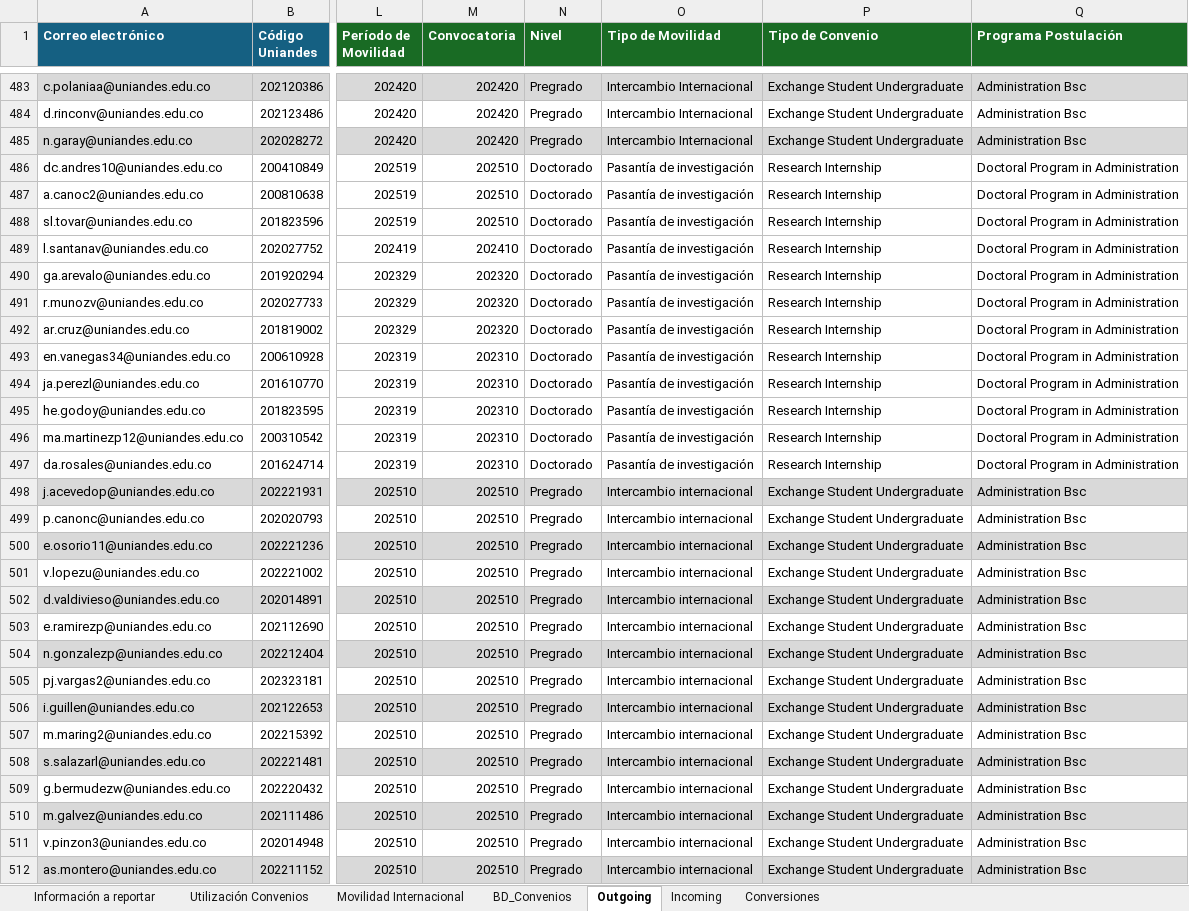
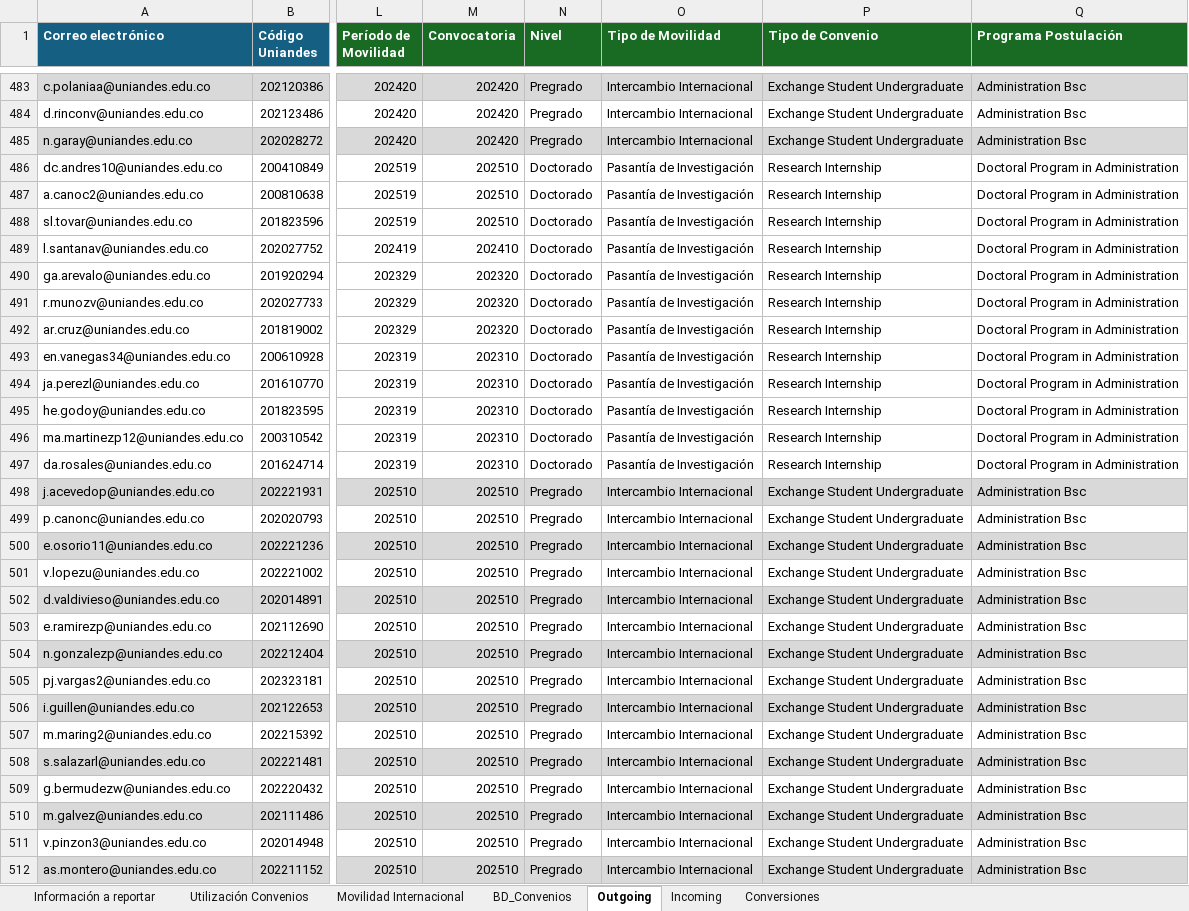
Before and after one commit to JoseDavid2607/InternationalOfficeKPIs, an Excel workbook: data/Internationalization/BD_Movilidad.xlsx, sheet Outgoing, drawn as a sheet; only a part is shown, gaps mark what is left out; values as stored, in another font and other column widths than the file's, no borders; table styles not drawn; the diff covers the shown part only; the diff names each change by its address in the sheet, - before the commit and + after, or states it on an @@ line.

Commit message:
Add files via upload

```diff
--- a/data/Internationalization/BD_Movilidad.xlsx (sheet Outgoing)
+++ b/data/Internationalization/BD_Movilidad.xlsx (sheet Outgoing)
-O486:O497 (Tipo de Movilidad): Pasantía de investigación
+O486:O497 (Tipo de Movilidad): Pasantía de Investigación
-O498:O512 (Tipo de Movilidad): Intercambio internacional
+O498:O512 (Tipo de Movilidad): Intercambio Internacional
```
Also changed, not shown: 65 edited cells elsewhere in this sheet, sheet Incoming, sheet Movilidad Internacional.
